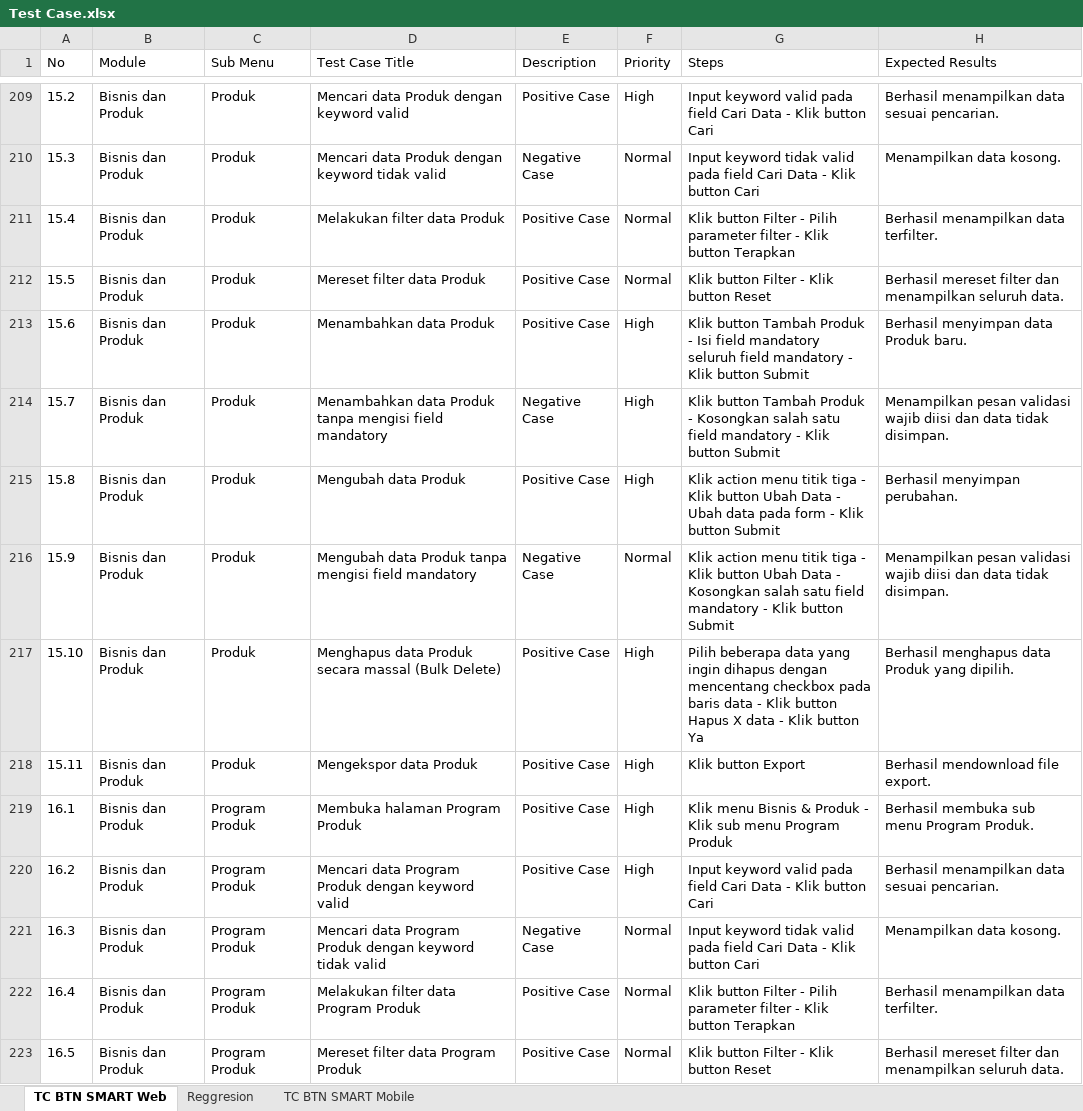
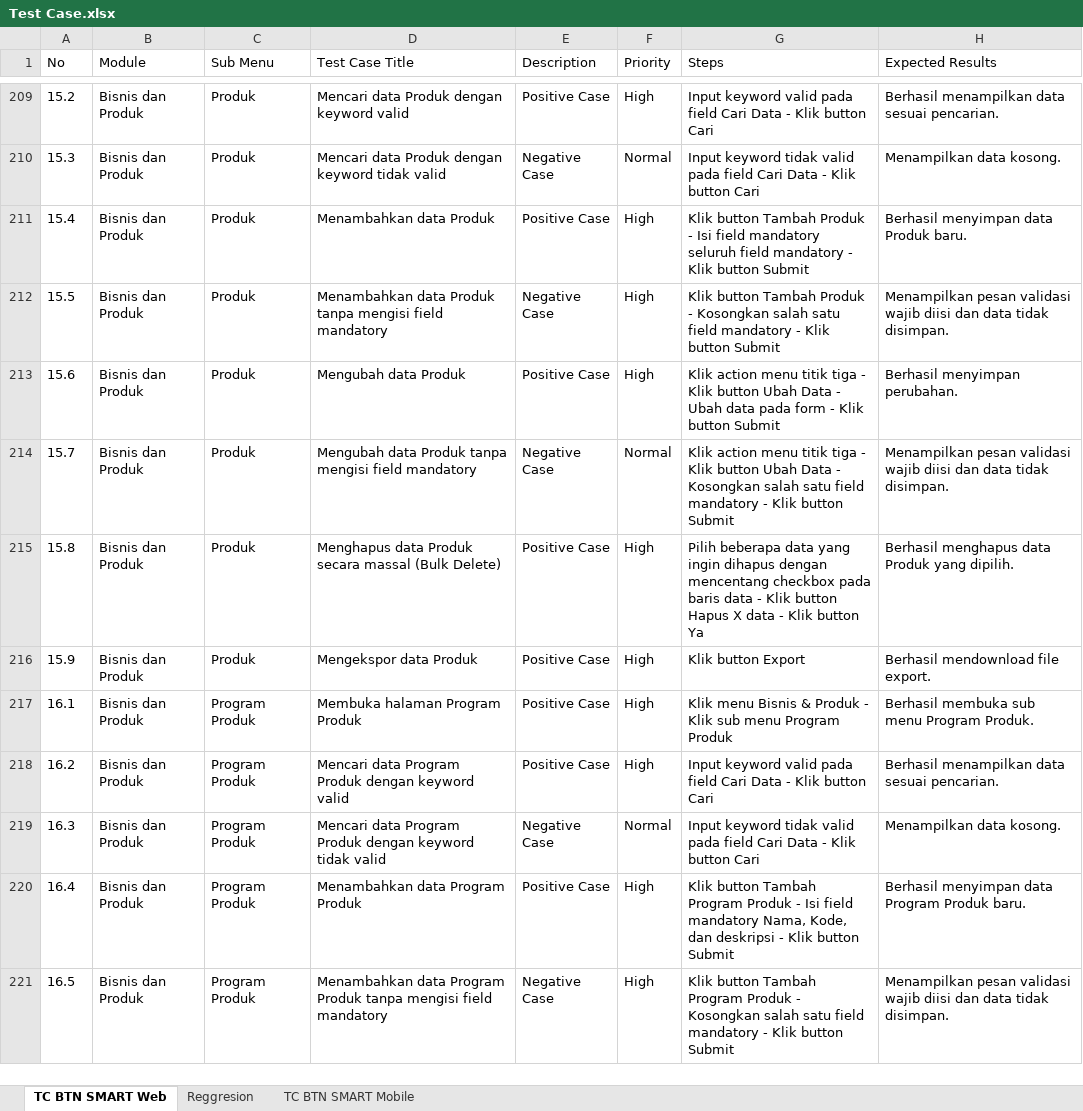
Before and after one commit to muhammaddanihaikal/btn-smart-refactor, an Excel workbook: SIT/Test Case.xlsx, sheet TC BTN SMART Web, drawn as a sheet; only a part is shown, gaps mark what is left out; values as stored, in another font and other column widths than the file's, no borders; removed rows and columns are numbered as before the commit, all else as after; the diff covers the shown part only; the diff names each change by its address in the sheet, - before the commit and + after, or states it on an @@ line.

Commit message:
feat(web): remove obsolete filter TCs (15.4, 15.5, 16.4, 16.5) and renumber TCs across UAT, SIT, Excel, and disk

```diff
--- a/SIT/Test Case.xlsx (sheet TC BTN SMART Web)
+++ b/SIT/Test Case.xlsx (sheet TC BTN SMART Web)
-D211 (Test Case Title): Melakukan filter data Produk
+D211 (Test Case Title): Menambahkan data Produk
-F211:F212 (Priority): Normal
+F211:F212 (Priority): High
-G211 (Steps): Klik button Filter - Pilih parameter filter - Klik button Terapkan
+G211 (Steps): Klik button Tambah Produk - Isi field mandatory seluruh field mandatory - Klik button Submit
-H211 (Expected Results): Berhasil menampilkan data terfilter.
+H211 (Expected Results): Berhasil menyimpan data Produk baru.
-D212 (Test Case Title): Mereset filter data Produk
+D212 (Test Case Title): Menambahkan data Produk tanpa mengisi field mandatory
-E212 (Description): Positive Case
+E212 (Description): Negative Case
-G212 (Steps): Klik button Filter - Klik button Reset
+G212 (Steps): Klik button Tambah Produk - Kosongkan salah satu field mandatory - Klik button Submit
-H212 (Expected Results): Berhasil mereset filter dan menampilkan seluruh data.
+H212 (Expected Results): Menampilkan pesan validasi wajib diisi dan data tidak disimpan.
-D213 (Test Case Title): Menambahkan data Produk
+D213 (Test Case Title): Mengubah data Produk
-G213 (Steps): Klik button Tambah Produk - Isi field mandatory seluruh field mandatory - Klik…
+G213 (Steps): Klik action menu titik tiga - Klik button Ubah Data - Ubah data pada form - Klik…
-H213 (Expected Results): Berhasil menyimpan data Produk baru.
+H213 (Expected Results): Berhasil menyimpan perubahan.
-D214 (Test Case Title): Menambahkan data Produk…
+D214 (Test Case Title): Mengubah data Produk…
-F214 (Priority): High
+F214 (Priority): Normal
-G214 (Steps): Klik button Tambah Produk - Kosongkan…
+G214 (Steps): Klik action menu titik tiga - Klik button Ubah Data - Kosongkan…
-D215 (Test Case Title): Mengubah data Produk
+D215 (Test Case Title): Menghapus data Produk secara massal (Bulk Delete)
-G215 (Steps): Klik action menu titik tiga - Klik button Ubah Data - Ubah data pada form - Klik button Submit
+G215 (Steps): Pilih beberapa data yang ingin dihapus dengan mencentang checkbox pada baris data - Klik button Hapus X data - Klik button Ya
-H215 (Expected Results): Berhasil menyimpan perubahan.
+H215 (Expected Results): Berhasil menghapus data Produk yang dipilih.
-D216 (Test Case Title): Mengubah data Produk tanpa mengisi field mandatory
+D216 (Test Case Title): Mengekspor data Produk
-E216 (Description): Negative Case
+E216 (Description): Positive Case
-F216 (Priority): Normal
+F216 (Priority): High
-G216 (Steps): Klik action menu titik tiga - Klik button Ubah Data - Kosongkan salah satu field mandatory - Klik button Submit
+G216 (Steps): Klik button Export
-H216 (Expected Results): Menampilkan pesan validasi wajib diisi dan data tidak disimpan.
+H216 (Expected Results): Berhasil mendownload file export.
-row 217: 15.10 | Bisnis dan Produk | Produk | Menghapus data Produk secara massal (Bulk Delete) | Positive Case | High | Pilih beberapa data yang ingin dihapus dengan mencentang checkbox pada baris data - Klik button Hapus X data - Klik button Ya | Berhasil menghapus data Produk yang dipilih.
-row 218: 15.11 | Bisnis dan Produk | Produk | Mengekspor data Produk | Positive Case | High | Klik button Export | Berhasil mendownload file export.
-D220 (Test Case Title): Melakukan filter data Program Produk
+D220 (Test Case Title): Menambahkan data Program Produk
-F220:F221 (Priority): Normal
+F220:F221 (Priority): High
-G220 (Steps): Klik button Filter - Pilih parameter filter - Klik button Terapkan
+G220 (Steps): Klik button Tambah Program Produk - Isi field mandatory Nama, Kode, dan deskripsi - Klik button Submit
-H220 (Expected Results): Berhasil menampilkan data terfilter.
+H220 (Expected Results): Berhasil menyimpan data Program Produk baru.
-D221 (Test Case Title): Mereset filter data Program Produk
+D221 (Test Case Title): Menambahkan data Program Produk tanpa mengisi field mandatory
-E221 (Description): Positive Case
+E221 (Description): Negative Case
-G221 (Steps): Klik button Filter - Klik button Reset
+G221 (Steps): Klik button Tambah Program Produk - Kosongkan salah satu field mandatory - Klik button Submit
-H221 (Expected Results): Berhasil mereset filter dan menampilkan seluruh data.
+H221 (Expected Results): Menampilkan pesan validasi wajib diisi dan data tidak disimpan.
```
Also changed, not shown: 2 removed rows and 18 edited cells elsewhere in this sheet, 48 other files.
